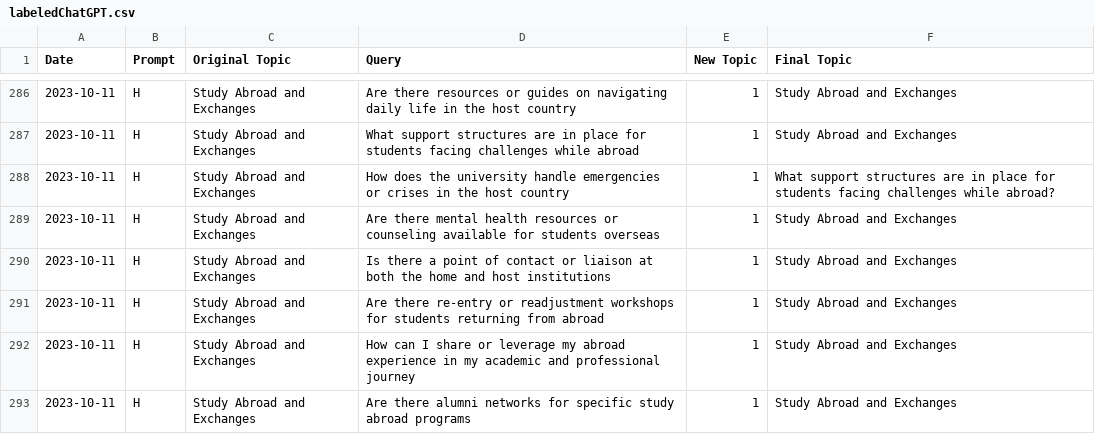
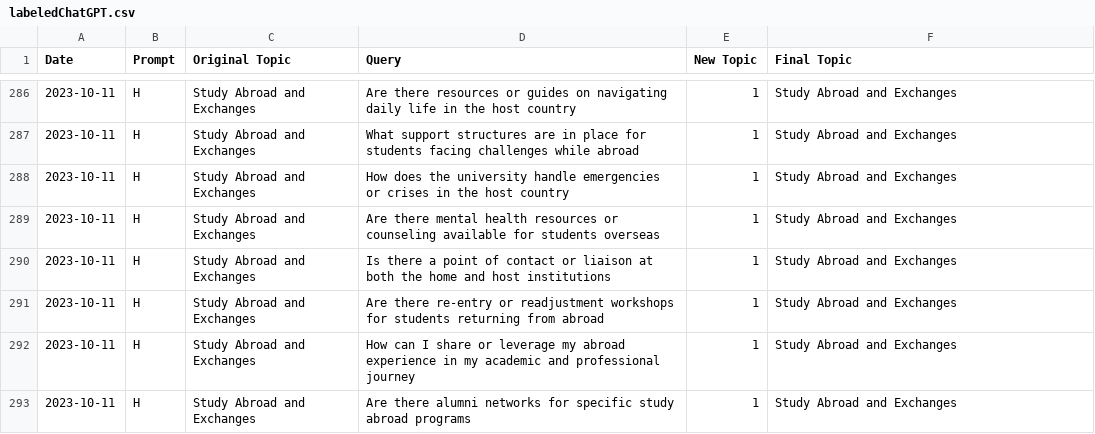
Before and after one commit to phoebechong/irm3006, a CSV file: labeledChatGPT.csv, drawn as a sheet; only a part is shown, gaps mark what is left out.

Commit message:
Add files via upload

```diff
--- a/labeledChatGPT.csv
+++ b/labeledChatGPT.csv
@@ -287,3 +287,3 @@ Date,Prompt,Original Topic,Query,New Topic,Final Topic
 2023-10-11,H,Study Abroad and Exchanges,What support structures are in place for students facing challenges while abroad,1,Study Abroad and Exchanges
-2023-10-11,H,Study Abroad and Exchanges,How does the university handle emergencies or crises in the host country,1,What support structures are in place for students facing challenges while abroad?
+2023-10-11,H,Study Abroad and Exchanges,How does the university handle emergencies or crises in the host country,1,Study Abroad and Exchanges
 2023-10-11,H,Study Abroad and Exchanges,Are there mental health resources or counseling available for students overseas,1,Study Abroad and Exchanges
```
